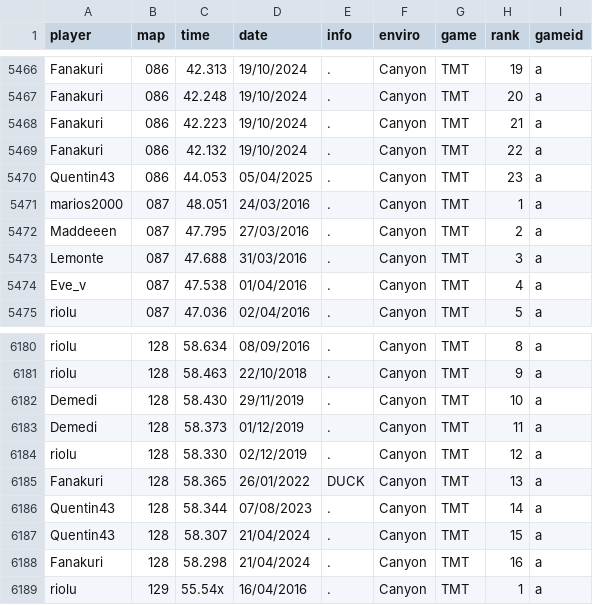
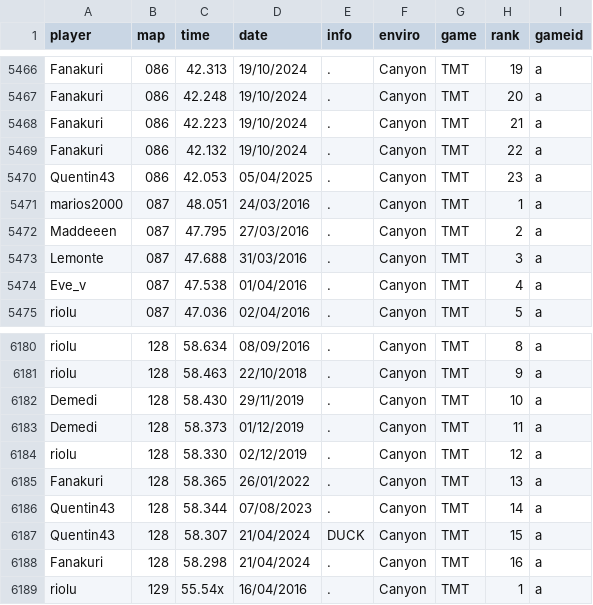
Before and after one commit to Loupphok/TWRC, a CSV file: data/WRDb.csv, drawn as a sheet; only a part is shown, gaps mark what is left out; the diff covers the shown part only.

```diff
--- a/data/WRDb.csv
+++ b/data/WRDb.csv
@@ -5469,3 +5469,3 @@ Fanakuri;086;42.223;19/10/2024;.;Canyon;TMT;21;a
 Fanakuri;086;42.132;19/10/2024;.;Canyon;TMT;22;a
-Quentin43;086;44.053;05/04/2025;.;Canyon;TMT;23;a
+Quentin43;086;42.053;05/04/2025;.;Canyon;TMT;23;a
 marios2000;087;48.051;24/03/2016;.;Canyon;TMT;1;a
@@ -6184,5 +6184,5 @@ Demedi;128;58.373;01/12/2019;.;Canyon;TMT;11;a
 riolu;128;58.330;02/12/2019;.;Canyon;TMT;12;a
-Fanakuri;128;58.365;26/01/2022;DUCK;Canyon;TMT;13;a
+Fanakuri;128;58.365;26/01/2022;.;Canyon;TMT;13;a
 Quentin43;128;58.344;07/08/2023;.;Canyon;TMT;14;a
-Quentin43;128;58.307;21/04/2024;.;Canyon;TMT;15;a
+Quentin43;128;58.307;21/04/2024;DUCK;Canyon;TMT;15;a
 Fanakuri;128;58.298;21/04/2024;.;Canyon;TMT;16;a
```
Also changed, not shown: 22 edited cells elsewhere in this file.
